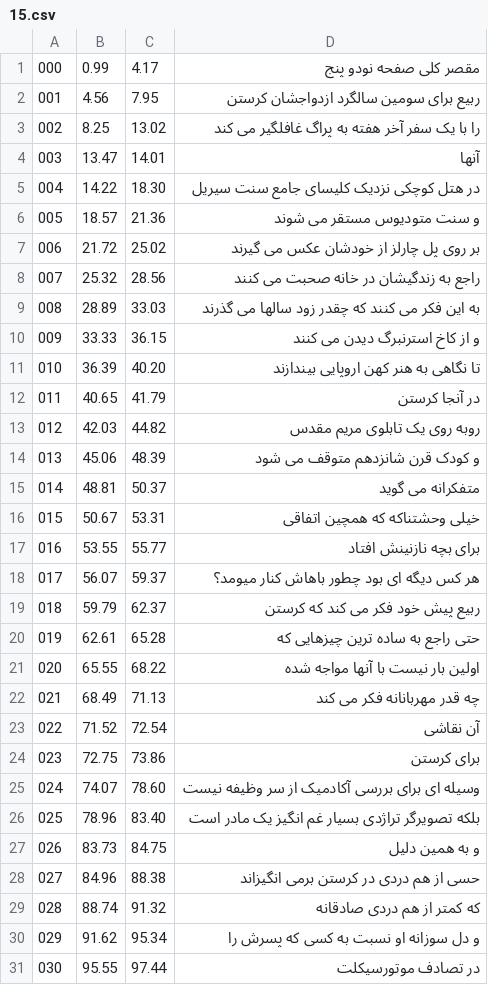
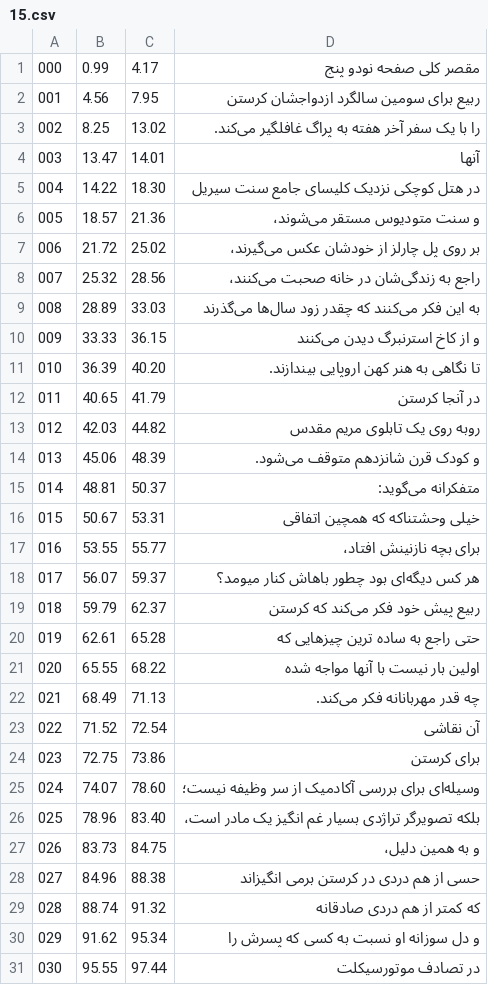
Before and after one commit to HKalbasi/tts-train-dataset, a CSV file: timed/15.csv, drawn as a sheet; only a part is shown; the diff covers the shown part only.

```diff
--- a/timed/15.csv
+++ b/timed/15.csv
@@ -2,27 +2,27 @@
  001 |    4.56 |    7.95 | ربیع برای سومین سالگرد ازدواجشان کرستن
- 002 |    8.25 |   13.02 | را با یک سفر آخر هفته به پراگ غافلگیر می کند
+ 002 |    8.25 |   13.02 | را با یک سفر آخر هفته به پراگ غافلگیر می‌کند.
  003 |   13.47 |   14.01 | آنها
  004 |   14.22 |   18.30 | در هتل کوچکی نزدیک کلیسای جامع سنت سیریل
- 005 |   18.57 |   21.36 | و سنت متودیوس مستقر می شوند
- 006 |   21.72 |   25.02 | بر روی پل چارلز از خودشان عکس می گیرند
- 007 |   25.32 |   28.56 | راجع به زندگیشان در خانه صحبت می کنند
- 008 |   28.89 |   33.03 | به این فکر می کنند که چقدر زود سالها می گذرند
- 009 |   33.33 |   36.15 | و از کاخ استرنبرگ دیدن می کنند
- 010 |   36.39 |   40.20 | تا نگاهی به هنر کهن اروپایی بیندازند
+ 005 |   18.57 |   21.36 | و سنت متودیوس مستقر می‌شوند،
+ 006 |   21.72 |   25.02 | بر روی پل چارلز از خودشان عکس می‌گیرند،
+ 007 |   25.32 |   28.56 | راجع به زندگی‌شان در خانه صحبت می‌کنند،
+ 008 |   28.89 |   33.03 | به این فکر می‌کنند که چقدر زود سال‌ها می‌گذرند
+ 009 |   33.33 |   36.15 | و از کاخ استرنبرگ دیدن می‌کنند
+ 010 |   36.39 |   40.20 | تا نگاهی به هنر کهن اروپایی بیندازند.
  011 |   40.65 |   41.79 | در آنجا کرستن
  012 |   42.03 |   44.82 | روبه روی یک تابلوی مریم مقدس
- 013 |   45.06 |   48.39 | و کودک قرن شانزدهم متوقف می شود
- 014 |   48.81 |   50.37 | متفکرانه می گوید
+ 013 |   45.06 |   48.39 | و کودک قرن شانزدهم متوقف می‌شود.
+ 014 |   48.81 |   50.37 | متفکرانه می‌گوید:
  015 |   50.67 |   53.31 | خیلی وحشتناکه که همچین اتفاقی
- 016 |   53.55 |   55.77 | برای بچه نازنینش افتاد
- 017 |   56.07 |   59.37 | هر کس دیگه ای بود چطور باهاش کنار میومد؟
- 018 |   59.79 |   62.37 | ربیع پیش خود فکر می کند که کرستن
+ 016 |   53.55 |   55.77 | برای بچه نازنینش افتاد،
+ 017 |   56.07 |   59.37 | هر کس دیگه‌ای بود چطور باهاش کنار میومد؟
+ 018 |   59.79 |   62.37 | ربیع پیش خود فکر می‌کند که کرستن
  019 |   62.61 |   65.28 | حتی راجع به ساده ترین چیزهایی که
  020 |   65.55 |   68.22 | اولین بار نیست با آنها مواجه شده
- 021 |   68.49 |   71.13 | چه قدر مهربانانه فکر می کند
+ 021 |   68.49 |   71.13 | چه قدر مهربانانه فکر می‌کند.
  022 |   71.52 |   72.54 | آن نقاشی
  023 |   72.75 |   73.86 | برای کرستن
- 024 |   74.07 |   78.60 | وسیله ای برای بررسی آکادمیک از سر وظیفه نیست
- 025 |   78.96 |   83.40 | بلکه تصویرگر تراژدی بسیار غم انگیز یک مادر است
- 026 |   83.73 |   84.75 | و به همین دلیل
+ 024 |   74.07 |   78.60 | وسیله‌ای برای بررسی آکادمیک از سر وظیفه نیست؛
+ 025 |   78.96 |   83.40 | بلکه تصویرگر تراژدی بسیار غم انگیز یک مادر است،
+ 026 |   83.73 |   84.75 | و به همین دلیل،
  027 |   84.96 |   88.38 | حسی از هم دردی در کرستن برمی انگیزاند
```
Also changed, not shown: 129 edited cells elsewhere in this file, timed/02.csv, timed/10.csv, 51 other files.
